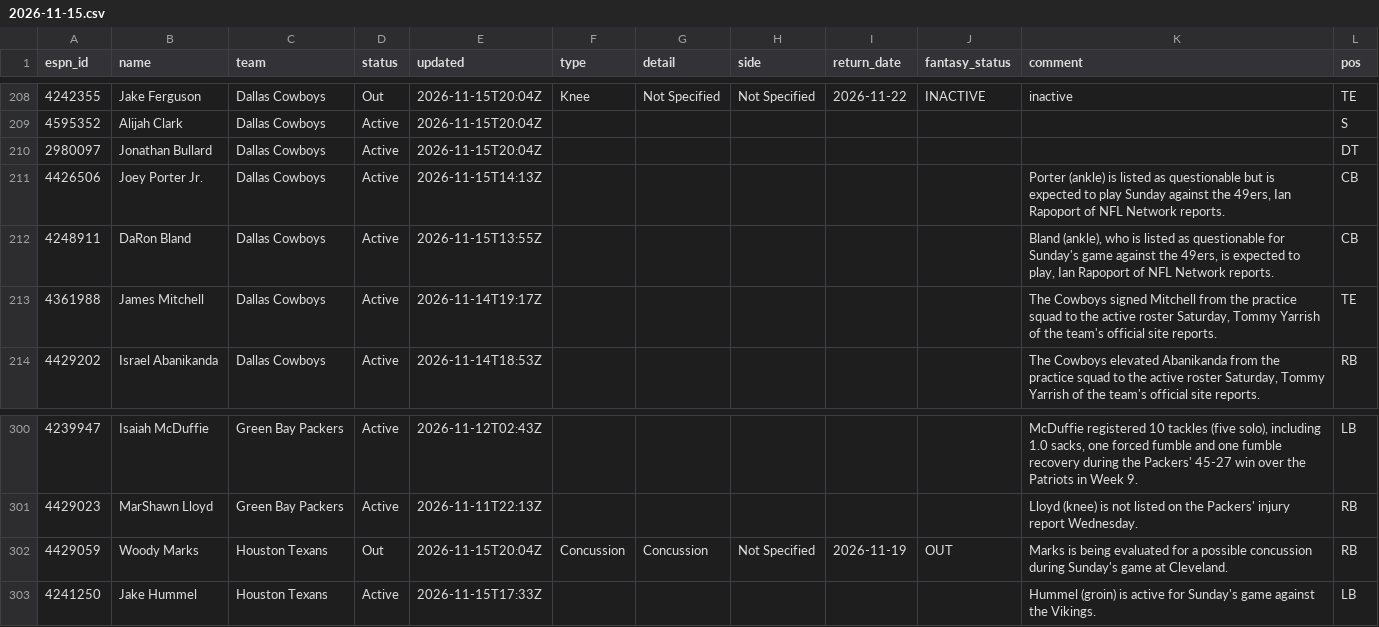
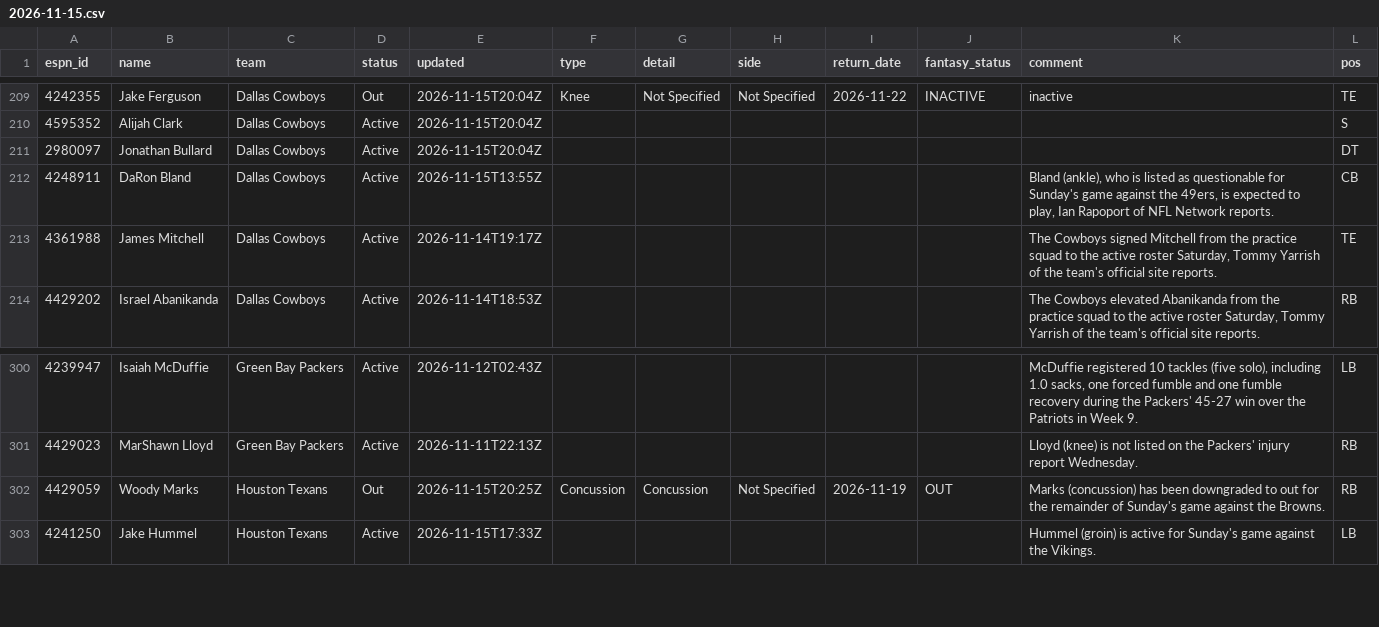
Before and after one commit to ChefJulio/nfl-edge, a CSV file: data/espn_injuries/2026-11-15.csv, drawn as a sheet; only a part is shown, gaps mark what is left out; the diff covers the shown part only.

```diff
--- a/data/espn_injuries/2026-11-15.csv
+++ b/data/espn_injuries/2026-11-15.csv
@@ -210,3 +211,2 @@ espn_id,name,team,status,updated,type,detail,side,return_date,fantasy_status,com
 2980097,Jonathan Bullard,Dallas Cowboys,Active,2026-11-15T20:04Z,,,,,,,DT
-4426506,Joey Porter Jr.,Dallas Cowboys,Active,2026-11-15T14:13Z,,,,,,"Porter (ankle) is listed as questionable but is expected to play Sunday against the 49ers, Ian Rapoport of NFL Network reports.",CB
 4248911,DaRon Bland,Dallas Cowboys,Active,2026-11-15T13:55Z,,,,,,"Bland (ankle), who is listed as questionable for Sunday's game against the 49ers, is expected to play, Ian Rapoport of NFL Network reports.",CB
@@ -301,3 +301,3 @@ espn_id,name,team,status,updated,type,detail,side,return_date,fantasy_status,com
 4429023,MarShawn Lloyd,Green Bay Packers,Active,2026-11-11T22:13Z,,,,,,Lloyd (knee) is not listed on the Packers' injury report Wednesday.,RB
-4429059,Woody Marks,Houston Texans,Out,2026-11-15T20:04Z,Concussion,Concussion,Not Specified,2026-11-19,OUT,Marks is being evaluated for a possible concussion during Sunday's game at Cleveland.,RB
+4429059,Woody Marks,Houston Texans,Out,2026-11-15T20:25Z,Concussion,Concussion,Not Specified,2026-11-19,OUT,Marks (concussion) has been downgraded to out for the remainder of Sunday's game against the Browns.,RB
 4241250,Jake Hummel,Houston Texans,Active,2026-11-15T17:33Z,,,,,,Hummel (groin) is active  for Sunday's game against the Vikings.,LB
```
Also changed, not shown: 9 added rows, 8 removed rows and 2 edited cells elsewhere in this file, 3 other files.
